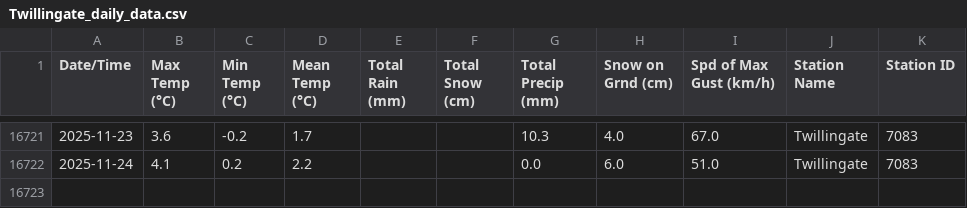
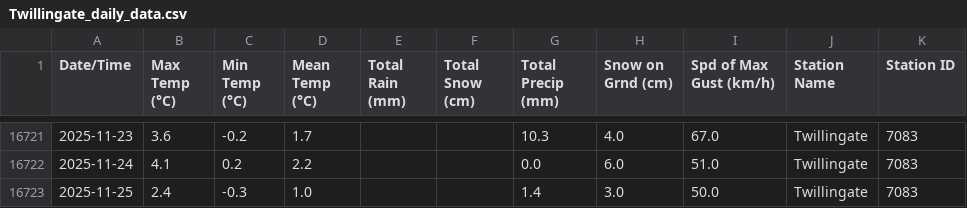
Before and after one commit to robertgwx/atl-climate-viewer, a CSV file: climate_data/NL/Twillingate_daily_data.csv, drawn as a sheet; only a part is shown, gaps mark what is left out; the diff names each change by its address in the sheet, - before the commit and + after, or states it on an @@ line.

```diff
--- a/climate_data/NL/Twillingate_daily_data.csv
+++ b/climate_data/NL/Twillingate_daily_data.csv
+row 16723: 2025-11-25 | 2.4 | -0.3 | 1.0 |  |  | 1.4 | 3.0 | 50.0 | Twillingate | 7083
```
Also changed, not shown: climate_data/NL/Mary's Harbour_daily_data.csv, climate_data/NS/Beaver Island_daily_data.csv, 45 other files.
